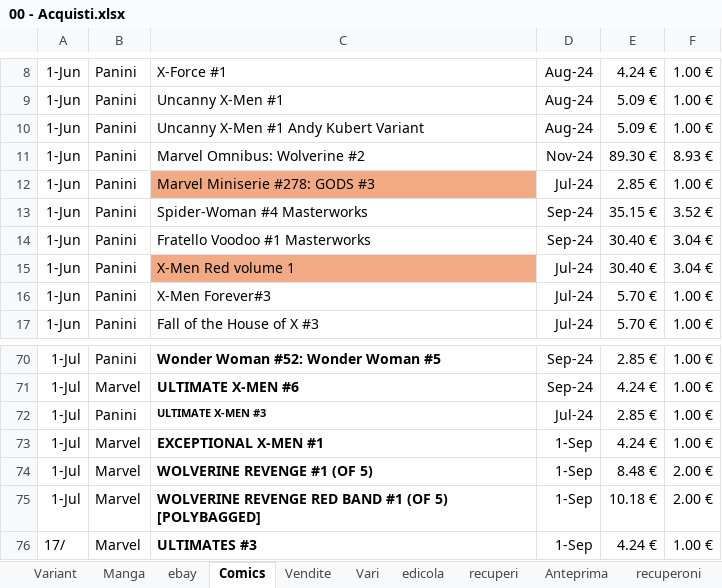
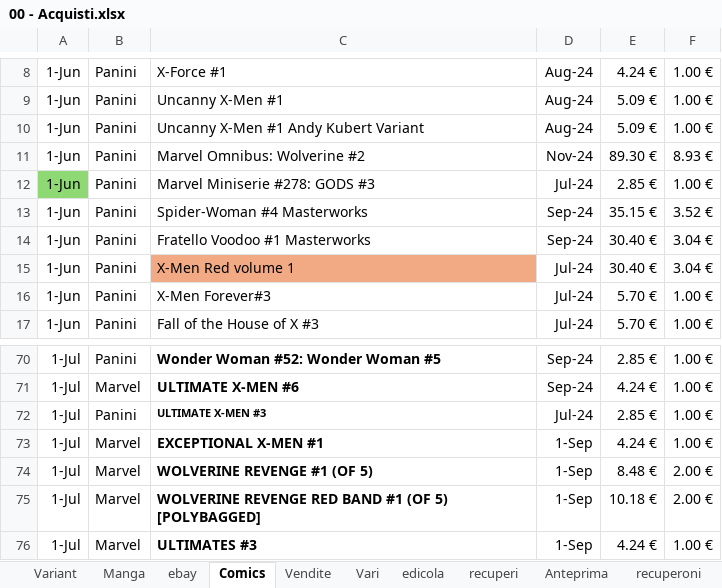
Before and after one commit to sorrentmutie/repoprivatafumetti, an Excel workbook: 00 - Acquisti.xlsx, sheet Comics, drawn as a sheet; only a part is shown, gaps mark what is left out; values as stored, in another font and other column widths than the file's, no borders; the diff names each change by its address in the sheet, - before the commit and + after, or states it on an @@ line.

```diff
--- a/00 - Acquisti.xlsx (sheet Comics)
+++ b/00 - Acquisti.xlsx (sheet Comics)
-A12 fill: none
+A12 fill: #8ED973
-C12 fill: #F2AA84
+C12 fill: none
-A76: 17/
+A76: 1-Jul
```
Also changed, not shown: sheet ebay, sheet Anteprima, sheet edicola.
